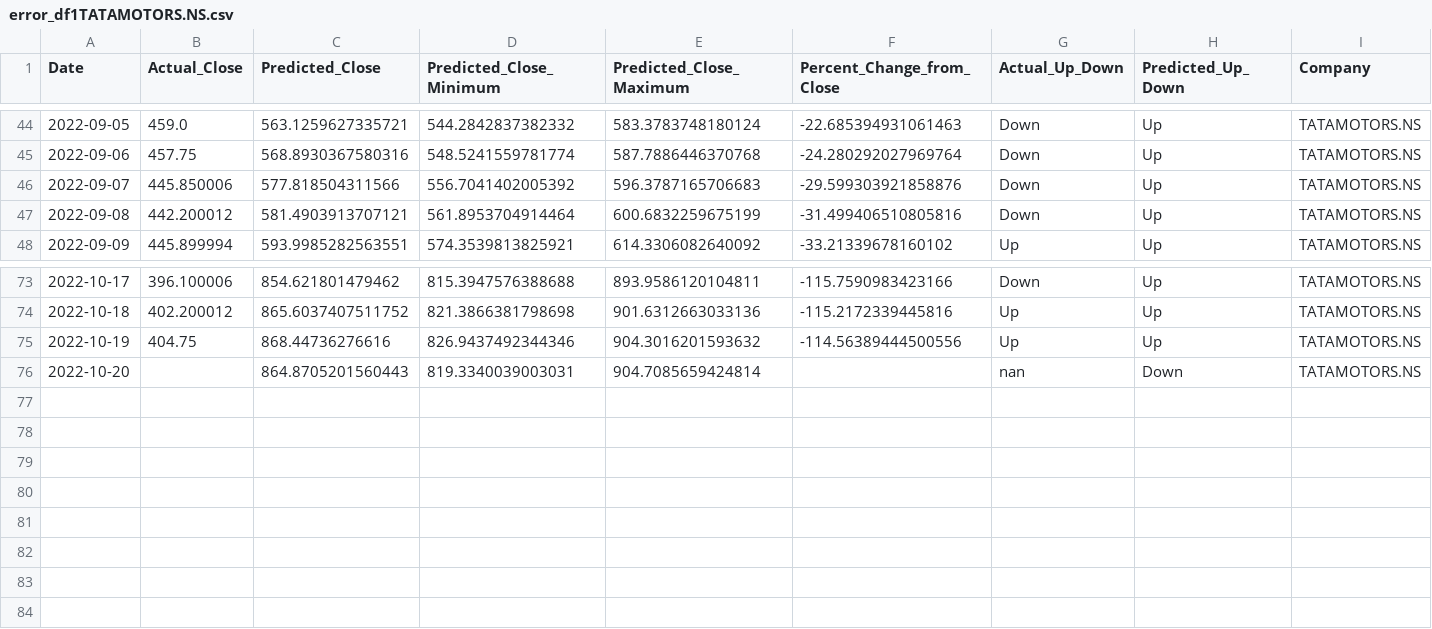
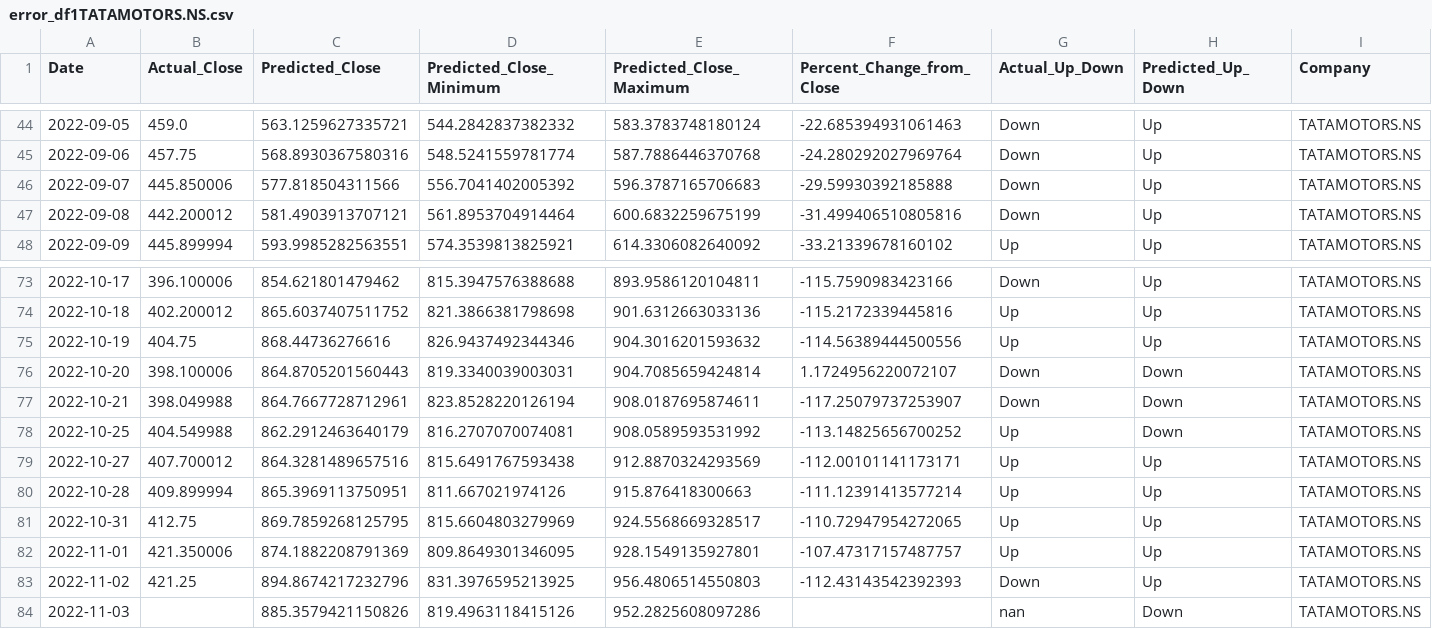
Before and after one commit to advait-t/Stock-Prediction, a CSV file: data/Final/error_df1TATAMOTORS.NS.csv, drawn as a sheet; only a part is shown, gaps mark what is left out.

```diff
--- a/data/Final/error_df1TATAMOTORS.NS.csv
+++ b/data/Final/error_df1TATAMOTORS.NS.csv
@@ -45,3 +45,3 @@ Date,Actual_Close,Predicted_Close,Predicted_Close_Minimum,Predicted_Close_Maximu
 2022-09-06,457.75,568.8930367580316,548.5241559781774,587.7886446370768,-24.280292027969764,Down,Up,TATAMOTORS.NS
-2022-09-07,445.850006,577.818504311566,556.7041402005392,596.3787165706683,-29.599303921858876,Down,Up,TATAMOTORS.NS
+2022-09-07,445.850006,577.818504311566,556.7041402005392,596.3787165706683,-29.59930392185888,Down,Up,TATAMOTORS.NS
 2022-09-08,442.200012,581.4903913707121,561.8953704914464,600.6832259675199,-31.499406510805816,Down,Up,TATAMOTORS.NS
@@ -75,2 +75,10 @@ Date,Actual_Close,Predicted_Close,Predicted_Close_Minimum,Predicted_Close_Maximu
 2022-10-19,404.75,868.44736276616,826.9437492344346,904.3016201593632,-114.56389444500556,Up,Up,TATAMOTORS.NS
-2022-10-20,,864.8705201560443,819.3340039003031,904.7085659424814,,nan,Down,TATAMOTORS.NS
+2022-10-20,398.100006,864.8705201560443,819.3340039003031,904.7085659424814,1.1724956220072107,Down,Down,TATAMOTORS.NS
+2022-10-21,398.049988,864.7667728712961,823.8528220126194,908.0187695874611,-117.25079737253907,Down,Down,TATAMOTORS.NS
+2022-10-25,404.549988,862.2912463640179,816.2707070074081,908.0589593531992,-113.14825656700252,Up,Down,TATAMOTORS.NS
+2022-10-27,407.700012,864.3281489657516,815.6491767593438,912.8870324293569,-112.00101141173171,Up,Up,TATAMOTORS.NS
+2022-10-28,409.899994,865.3969113750951,811.667021974126,915.876418300663,-111.12391413577214,Up,Up,TATAMOTORS.NS
+2022-10-31,412.75,869.7859268125795,815.6604803279969,924.5568669328517,-110.72947954272065,Up,Up,TATAMOTORS.NS
+2022-11-01,421.350006,874.1882208791369,809.8649301346095,928.1549135927801,-107.47317157487757,Up,Up,TATAMOTORS.NS
+2022-11-02,421.25,894.8674217232796,831.3976595213925,956.4806514550803,-112.43143542392393,Down,Up,TATAMOTORS.NS
+2022-11-03,,885.3579421150826,819.4963118415126,952.2825608097286,,nan,Down,TATAMOTORS.NS
```
Also changed, not shown: data/Final/error_df1HDFCBANK.NS.csv, data/Final/error_df1ITC.NS.csv, 10 other files.
